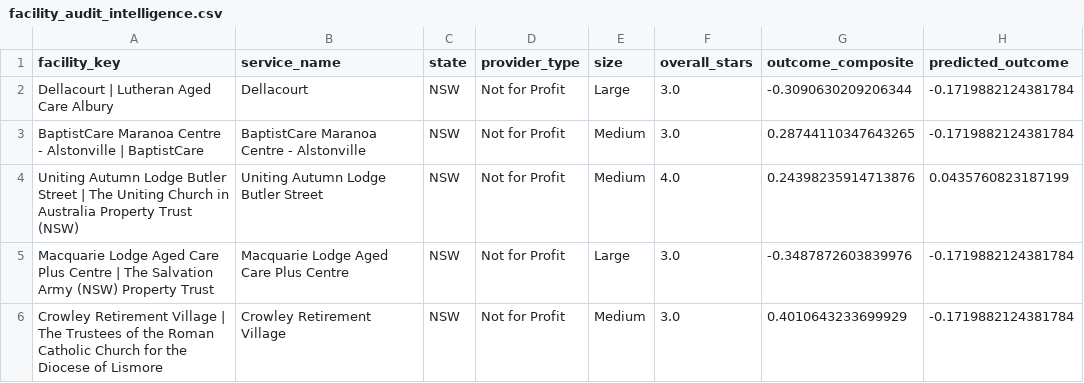
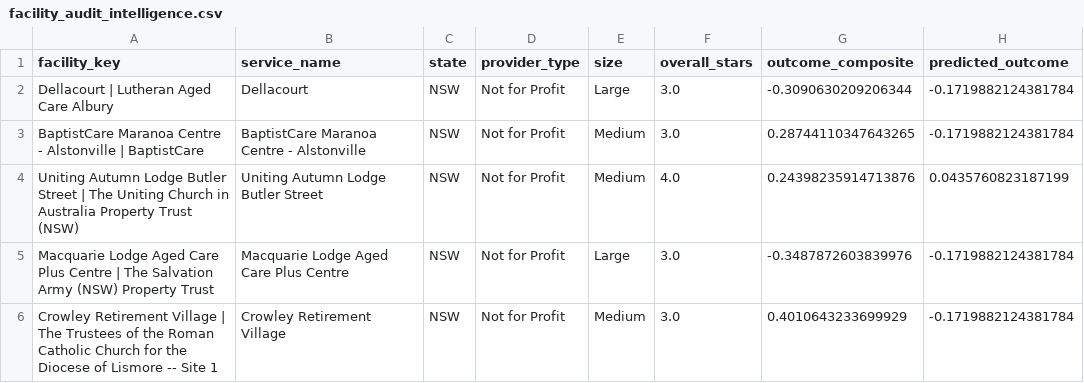
Before and after one commit to varghesejohn-au/my_datawall, a CSV file: 02_aged_care_quality/facility_audit_intelligence.csv, drawn as a sheet; only a part is shown; the diff covers the shown part only; the diff names each change by its address in the sheet, - before the commit and + after, or states it on an @@ line.

```diff
--- a/02_aged_care_quality/facility_audit_intelligence.csv
+++ b/02_aged_care_quality/facility_audit_intelligence.csv
-A6 (facility_key): …of Lismore
+A6 (facility_key): …of Lismore -- Site 1
```
Also changed, not shown: 9 removed rows and 15 edited cells elsewhere in this file, 02_aged_care_quality/matched_trend.csv, 4 other files.
